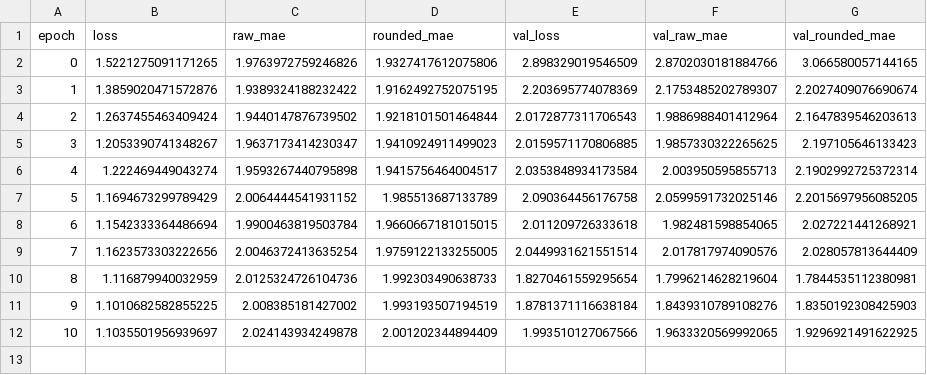
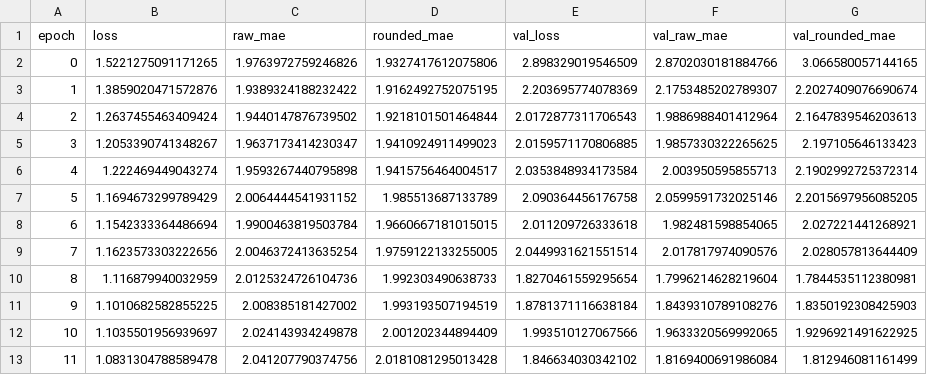
Before and after one commit to Mklami/cs559_assignment_final, a CSV file: results_homework/20251109-120922_conv4_bn_randn_l2-1e-05_drop-0.2_lr-0.001/training_log.csv, drawn as a sheet.

```diff
--- a/results_homework/20251109-120922_conv4_bn_randn_l2-1e-05_drop-0.2_lr-0.001/training_log.csv
+++ b/results_homework/20251109-120922_conv4_bn_randn_l2-1e-05_drop-0.2_lr-0.001/training_log.csv
@@ -12 +12,2 @@ epoch,loss,raw_mae,rounded_mae,val_loss,val_raw_mae,val_rounded_mae
 10,1.1035501956939697,2.024143934249878,2.001202344894409,1.993510127067566,1.9633320569992065,1.9296921491622925
+11,1.0831304788589478,2.041207790374756,2.0181081295013428,1.846634030342102,1.8169400691986084,1.812946081161499
```
Also changed, not shown: results_homework/20251109-121241_conv4_nobn_glorot_l2-0.0_drop-0.0_lr-0.001/training_log.csv, results_homework/20251109-121310_conv4_nobn_randn_l2-0.0_drop-0.0_lr-0.001/training_log.csv, 6 other files.
